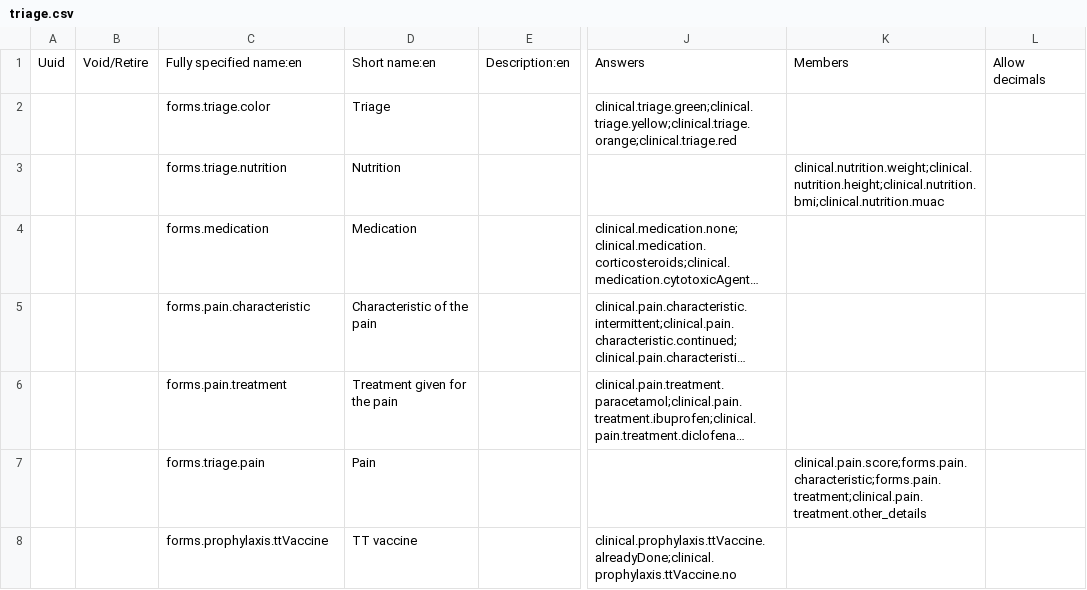
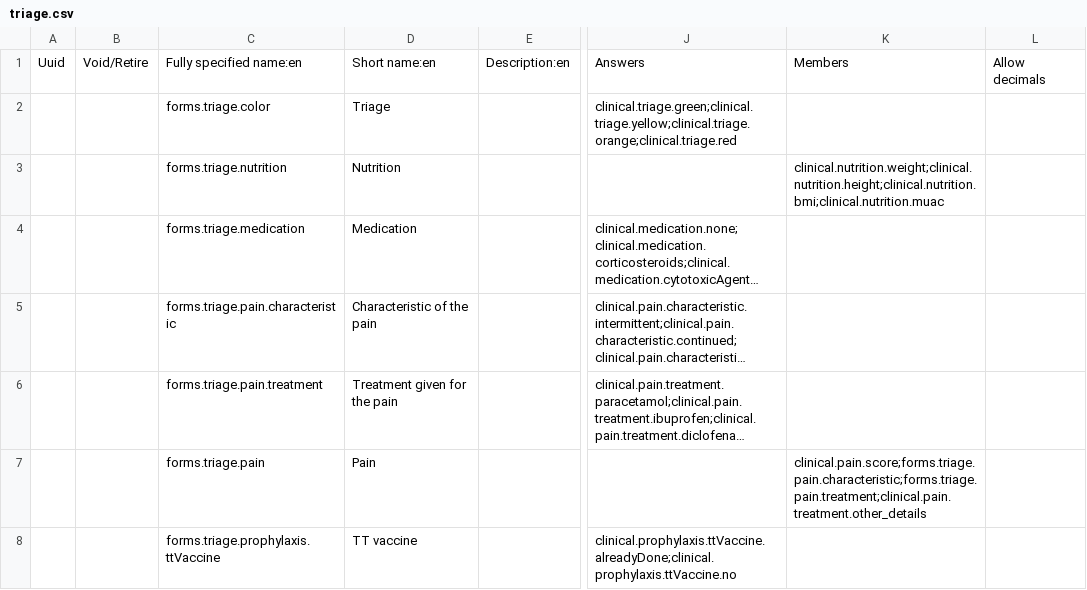
Before and after one commit to Belal-Noory/kunduz-wcc-bahmni-config, a CSV file: openmrs-module-initializer/configuration/concepts/triage.csv, drawn as a sheet; only a part is shown, gaps mark what is left out; long unchanged cells end in …; the diff covers the shown part only; the diff names each change by its address in the sheet, - before the commit and + after, or states it on an @@ line.

```diff
--- a/openmrs-module-initializer/configuration/concepts/triage.csv
+++ b/openmrs-module-initializer/configuration/concepts/triage.csv
-C4: forms.medication
+C4: forms.triage.medication
-C5: forms.pain.characteristic
+C5: forms.triage.pain.characteristic
-C6: forms.pain.treatment
+C6: forms.triage.pain.treatment
-K7: clinical.pain.score;forms.pain.characteristic;forms.pain.treatment;clinical.pain.treatment.other_details
+K7: clinical.pain.score;forms.triage.pain.characteristic;forms.triage.pain.treatment;clinical.pain.treatment.other_details
-C8: forms.prophylaxis.ttVaccine
+C8: forms.triage.prophylaxis.ttVaccine
```
Also changed, not shown: 5 edited cells elsewhere in this file, openmrs-module-initializer/configuration/concepts/follow_up.csv.
